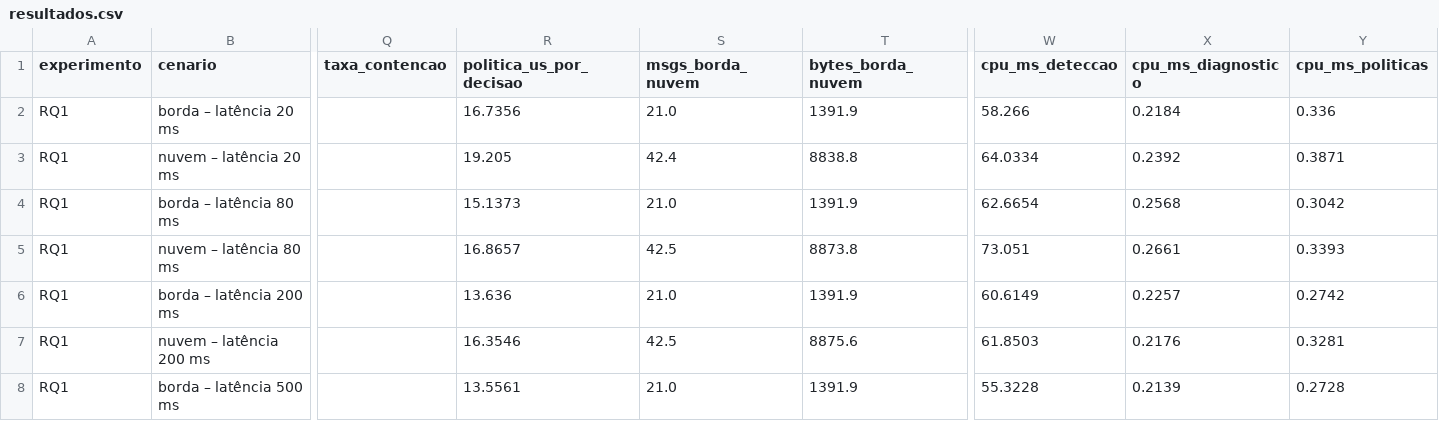
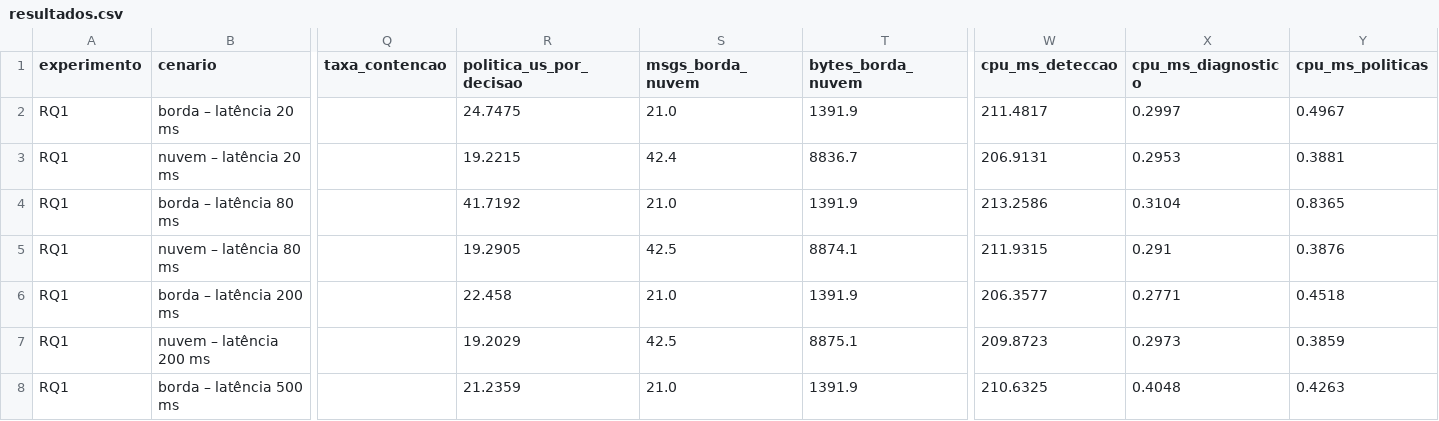
Before and after one commit to Gustavo3245/CaiporaAgent, a CSV file: resultados/resultados.csv, drawn as a sheet; only a part is shown, gaps mark what is left out; the diff covers the shown part only; the diff names each change by its address in the sheet, - before the commit and + after, or states it on an @@ line.

Commit message:
Results: Update RQ1-RQ4 simulation outputs from execution

```diff
--- a/resultados/resultados.csv
+++ b/resultados/resultados.csv
-R2 (politica_us_por_decisao): 16.7356
+R2 (politica_us_por_decisao): 24.7475
-W2 (cpu_ms_deteccao): 58.266
+W2 (cpu_ms_deteccao): 211.4817
-X2 (cpu_ms_diagnostico): 0.2184
+X2 (cpu_ms_diagnostico): 0.2997
-Y2 (cpu_ms_politicas): 0.336
+Y2 (cpu_ms_politicas): 0.4967
-R3 (politica_us_por_decisao): 19.205
+R3 (politica_us_por_decisao): 19.2215
-T3 (bytes_borda_nuvem): 8838.8
+T3 (bytes_borda_nuvem): 8836.7
-W3 (cpu_ms_deteccao): 64.0334
+W3 (cpu_ms_deteccao): 206.9131
-X3 (cpu_ms_diagnostico): 0.2392
+X3 (cpu_ms_diagnostico): 0.2953
-Y3 (cpu_ms_politicas): 0.3871
+Y3 (cpu_ms_politicas): 0.3881
-R4 (politica_us_por_decisao): 15.1373
+R4 (politica_us_por_decisao): 41.7192
-W4 (cpu_ms_deteccao): 62.6654
+W4 (cpu_ms_deteccao): 213.2586
-X4 (cpu_ms_diagnostico): 0.2568
+X4 (cpu_ms_diagnostico): 0.3104
-Y4 (cpu_ms_politicas): 0.3042
+Y4 (cpu_ms_politicas): 0.8365
-R5 (politica_us_por_decisao): 16.8657
+R5 (politica_us_por_decisao): 19.2905
-T5 (bytes_borda_nuvem): 8873.8
+T5 (bytes_borda_nuvem): 8874.1
-W5 (cpu_ms_deteccao): 73.051
+W5 (cpu_ms_deteccao): 211.9315
-X5 (cpu_ms_diagnostico): 0.2661
+X5 (cpu_ms_diagnostico): 0.291
-Y5 (cpu_ms_politicas): 0.3393
+Y5 (cpu_ms_politicas): 0.3876
-R6 (politica_us_por_decisao): 13.636
+R6 (politica_us_por_decisao): 22.458
-W6 (cpu_ms_deteccao): 60.6149
+W6 (cpu_ms_deteccao): 206.3577
-X6 (cpu_ms_diagnostico): 0.2257
+X6 (cpu_ms_diagnostico): 0.2771
-Y6 (cpu_ms_politicas): 0.2742
+Y6 (cpu_ms_politicas): 0.4518
-R7 (politica_us_por_decisao): 16.3546
+R7 (politica_us_por_decisao): 19.2029
-T7 (bytes_borda_nuvem): 8875.6
+T7 (bytes_borda_nuvem): 8875.1
-W7 (cpu_ms_deteccao): 61.8503
+W7 (cpu_ms_deteccao): 209.8723
-X7 (cpu_ms_diagnostico): 0.2176
+X7 (cpu_ms_diagnostico): 0.2973
-Y7 (cpu_ms_politicas): 0.3281
+Y7 (cpu_ms_politicas): 0.3859
-R8 (politica_us_por_decisao): 13.5561
+R8 (politica_us_por_decisao): 21.2359
-W8 (cpu_ms_deteccao): 55.3228
+W8 (cpu_ms_deteccao): 210.6325
-X8 (cpu_ms_diagnostico): 0.2139
+X8 (cpu_ms_diagnostico): 0.4048
-Y8 (cpu_ms_politicas): 0.2728
+Y8 (cpu_ms_politicas): 0.4263
```
Also changed, not shown: 97 edited cells elsewhere in this file, 1 other file.
